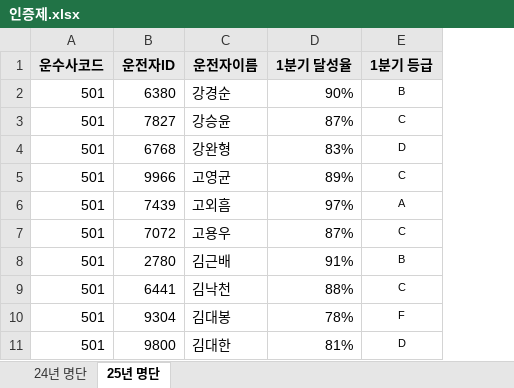
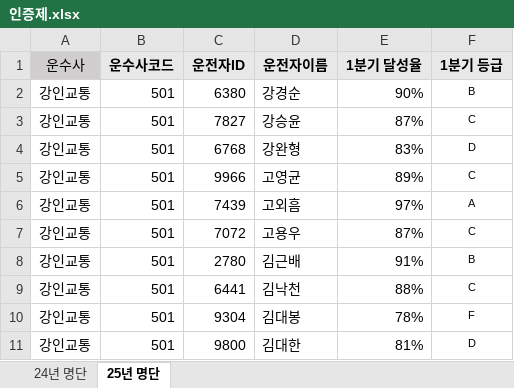
Before and after one commit to ucarsystem/driver_dashboard, an Excel workbook: file/인증제.xlsx, sheet 25년 명단, drawn as a sheet; only a part is shown; values as stored, in another font and other column widths than the file's, no borders; charts and pictures not drawn; the diff names each change by its address in the sheet, - before the commit and + after, or states it on an @@ line.

```diff
--- a/file/인증제.xlsx (sheet 25년 명단)
+++ b/file/인증제.xlsx (sheet 25년 명단)
+column A (운수사), rows 2-11: all 강인교통
```
Also changed, not shown: formulas that keep their value, charts or pictures, 1 other file.
